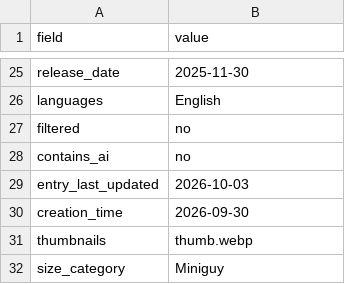
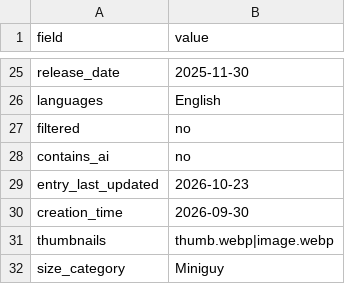
Before and after one commit to artsketter/size-game-index-content, a CSV file: games/amandacorp/game.csv, drawn as a sheet; only a part is shown, gaps mark what is left out.

```diff
--- a/games/amandacorp/game.csv
+++ b/games/amandacorp/game.csv
@@ -28,5 +28,5 @@ filtered,no
 contains_ai,no
-entry_last_updated,2026-10-03
+entry_last_updated,2026-10-23
 creation_time,2026-09-30
-thumbnails,thumb.webp
+thumbnails,thumb.webp|image.webp
 size_category,Miniguy
```
Also changed, not shown: games/5-minute-gts-story/game.csv, games/attack-on-giant-girls-2-another/game.csv, 8 other files.
